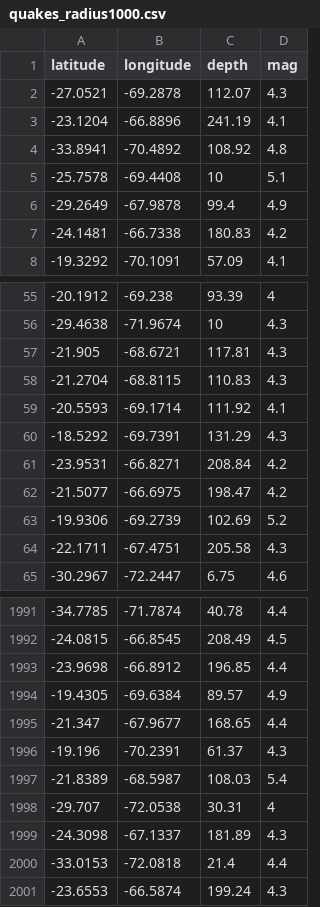
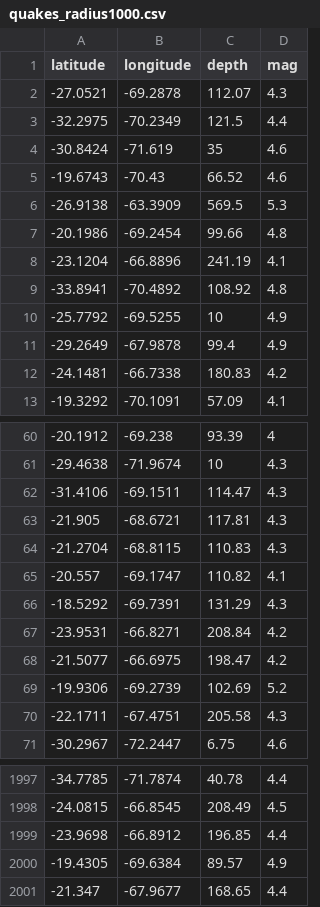
Before and after one commit to Patricia008/EarthquakesMLinJupyter, a CSV file: jupyter/quakes_radius1000.csv, drawn as a sheet; only a part is shown, gaps mark what is left out; the diff covers the shown part only.

```diff
--- a/jupyter/quakes_radius1000.csv
+++ b/jupyter/quakes_radius1000.csv
@@ -2,5 +2,10 @@ latitude,longitude,depth,mag
 -27.0521,-69.2878,112.07,4.3
+-32.2975,-70.2349,121.5,4.4
+-30.8424,-71.619,35,4.6
+-19.6743,-70.43,66.52,4.6
+-26.9138,-63.3909,569.5,5.3
+-20.1986,-69.2454,99.66,4.8
 -23.1204,-66.8896,241.19,4.1
 -33.8941,-70.4892,108.92,4.8
--25.7578,-69.4408,10,5.1
+-25.7792,-69.5255,10,4.9
 -29.2649,-67.9878,99.4,4.9
@@ -56,5 +61,6 @@ latitude,longitude,depth,mag
 -29.4638,-71.9674,10,4.3
+-31.4106,-69.1511,114.47,4.3
 -21.905,-68.6721,117.81,4.3
 -21.2704,-68.8115,110.83,4.3
--20.5593,-69.1714,111.92,4.1
+-20.557,-69.1747,110.82,4.1
 -18.5292,-69.7391,131.29,4.3
@@ -1995,7 +2001 @@ latitude,longitude,depth,mag
 -21.347,-67.9677,168.65,4.4
--19.196,-70.2391,61.37,4.3
--21.8389,-68.5987,108.03,5.4
--29.707,-72.0538,30.31,4
--24.3098,-67.1337,181.89,4.3
--33.0153,-72.0818,21.4,4.4
--23.6553,-66.5874,199.24,4.3
```
Also changed, not shown: 2 added rows, 2 removed rows and 2 edited cells elsewhere in this file, jupyter/predictions.csv, jupyter/quakes_radius1500.csv, 11 other files.
